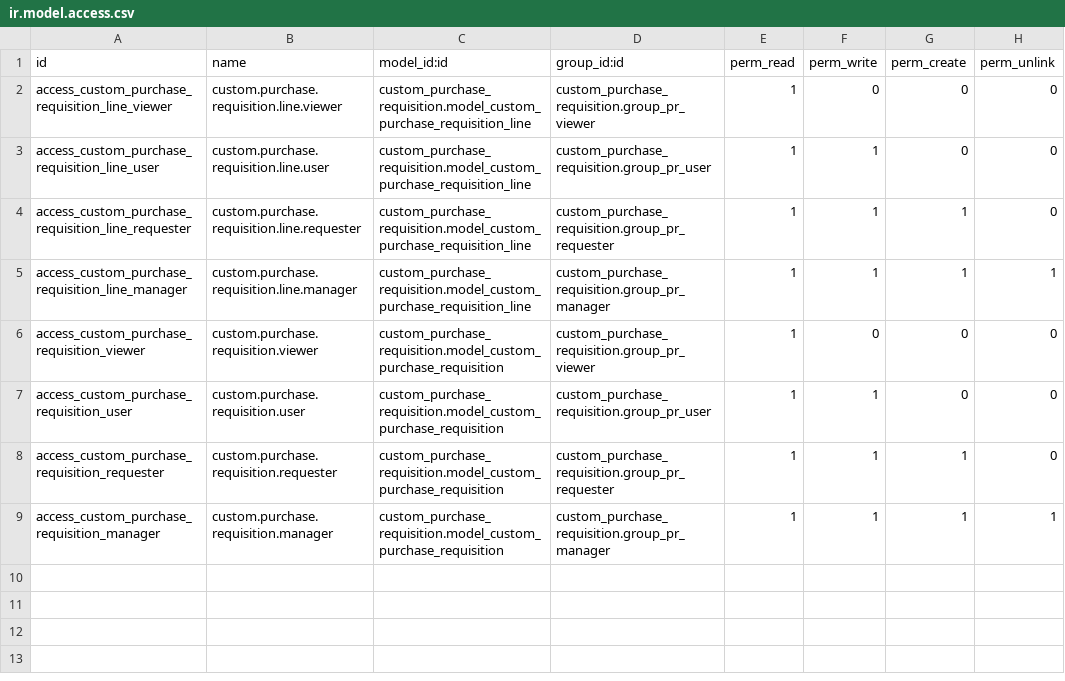
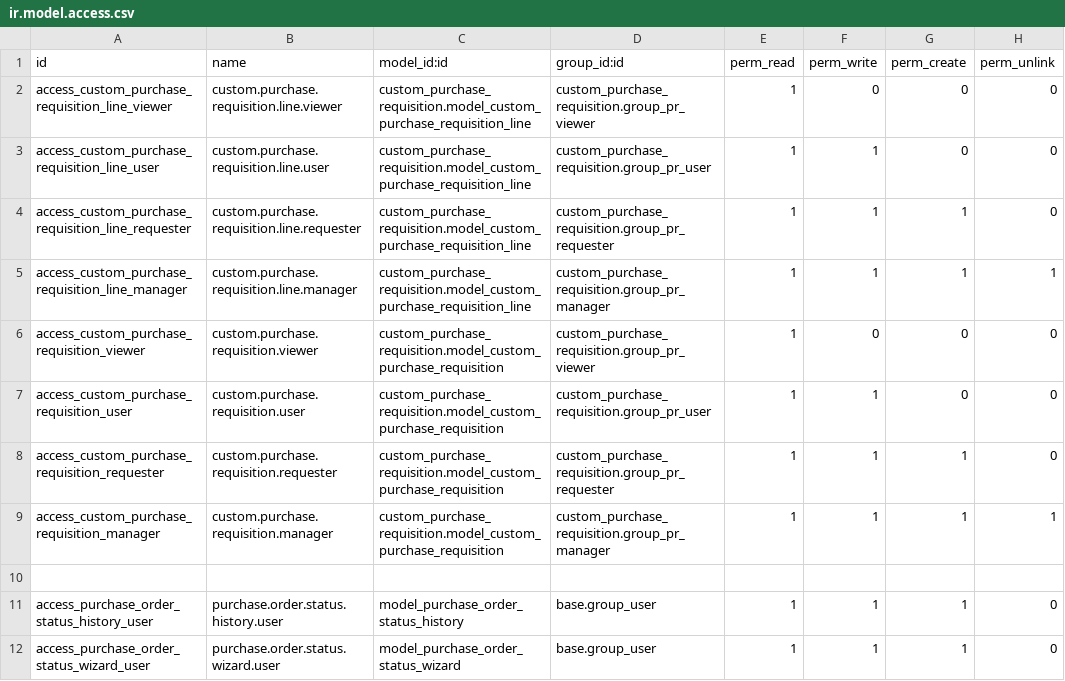
Before and after one commit to AshifRaihun002/eastern_motors, a CSV file: custom_purchase_requisition/security/ir.model.access.csv, drawn as a sheet; the diff names each change by its address in the sheet, - before the commit and + after, or states it on an @@ line.

Commit message:
dicsount_state_order_history

```diff
--- a/custom_purchase_requisition/security/ir.model.access.csv
+++ b/custom_purchase_requisition/security/ir.model.access.csv
+row 10: (empty)
+row 11: access_purchase_order_status_history_user | purchase.order.status.history.user | model_purchase_order_status_history | base.group_user | 1 | 1 | 1 | 0
+row 12: access_purchase_order_status_wizard_user | purchase.order.status.wizard.user | model_purchase_order_status_wizard | base.group_user | 1 | 1 | 1 | 0
```
Also changed, not shown: 28 other files.
